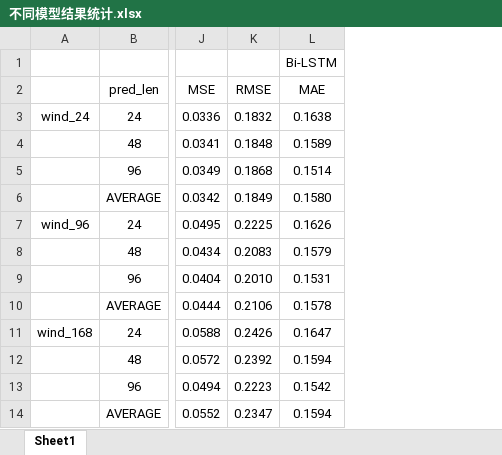
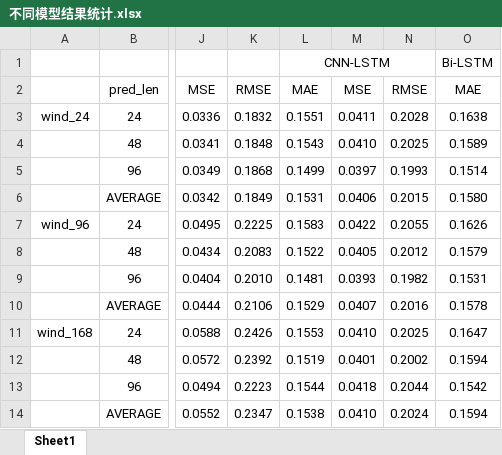
Before and after one commit to GeYanshuo/GTC_Transformer_case_results, an Excel workbook: 不同模型结果统计.xlsx, sheet Sheet1, drawn as a sheet; only a part is shown, gaps mark what is left out; values as stored, in another font and other column widths than the file's, no borders; the diff names each change by its address in the sheet, - before the commit and + after, or states it on an @@ line.

```diff
--- a/不同模型结果统计.xlsx (sheet Sheet1)
+++ b/不同模型结果统计.xlsx (sheet Sheet1)
+column L, rows 1-14: CNN-LSTM | MAE | 0.1551 | 0.1543 | 0.1499 | 0.1531 | 0.1583 | 0.1522 | 0.1481 | 0.1529 | 0.1553 | 0.1519 | 0.1544 | 0.1538
+column M, rows 2-14: MSE | 0.0411 | 0.0410 | 0.0397 | 0.0406 | 0.0422 | 0.0405 | 0.0393 | 0.0407 | 0.0410 | 0.0401 | 0.0418 | 0.0410
+column N, rows 2-14: RMSE | 0.2028 | 0.2025 | 0.1993 | 0.2015 | 0.2055 | 0.2012 | 0.1982 | 0.2016 | 0.2025 | 0.2002 | 0.2044 | 0.2024
```
Also changed, not shown: formulas that keep their value, 1 other file.
